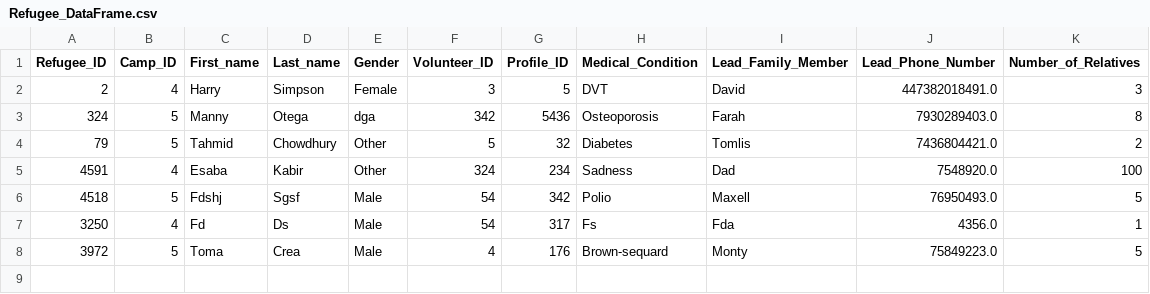
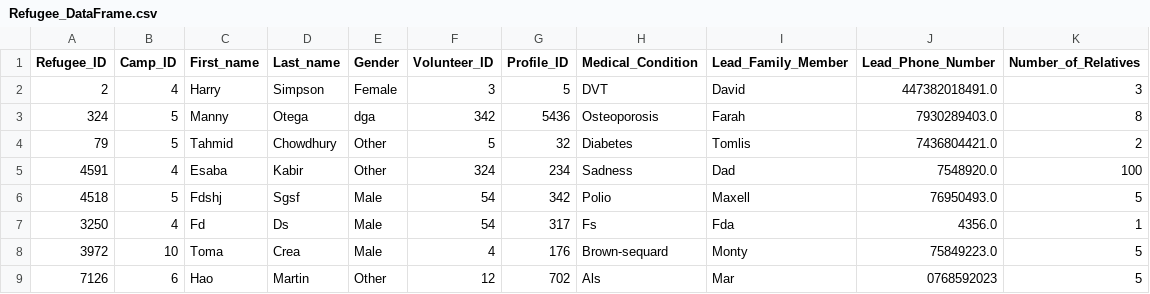
Before and after one commit to Alimauroraa/intro_programming_cw, a CSV file: project into prog/Refugee_DataFrame.csv, drawn as a sheet.

```diff
--- a/project into prog/Refugee_DataFrame.csv
+++ b/project into prog/Refugee_DataFrame.csv
@@ -7,2 +7,3 @@ Refugee_ID,Camp_ID,First_name,Last_name,Gender,Volunteer_ID,Profile_ID,Medical_C
 3250,4,Fd,Ds,Male,54,317,Fs,Fda,4356.0,1
-3972,5,Toma,Crea,Male,4,176,Brown-sequard,Monty,75849223.0,5
+3972,10,Toma,Crea,Male,4,176,Brown-sequard,Monty,75849223.0,5
+7126,6,Hao,Martin,Other,12,702,Als,Mar,0768592023,5
```
Also changed, not shown: 1 other file.
